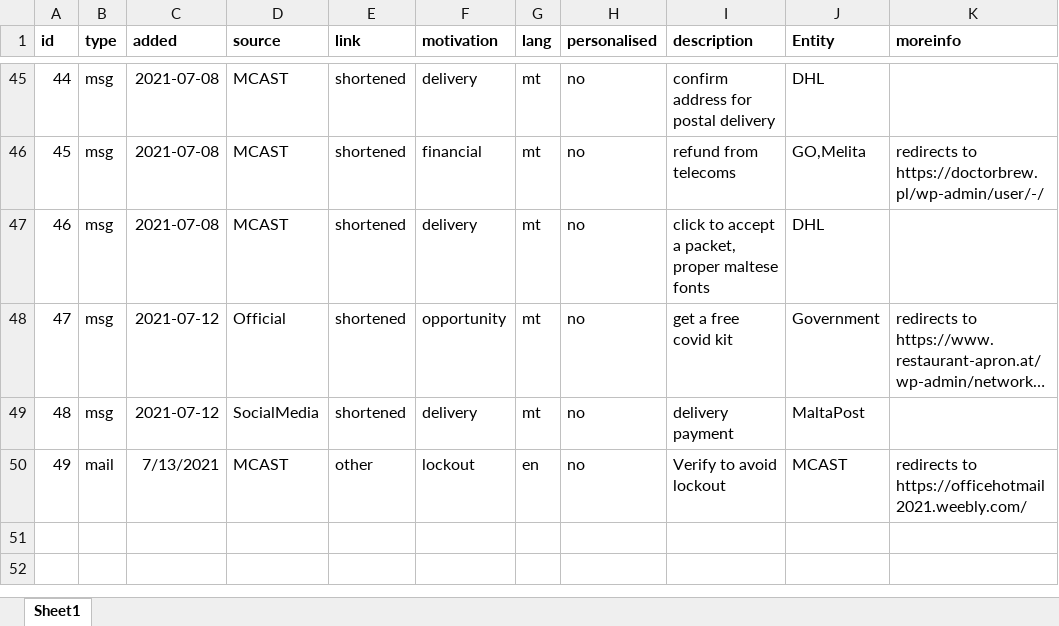
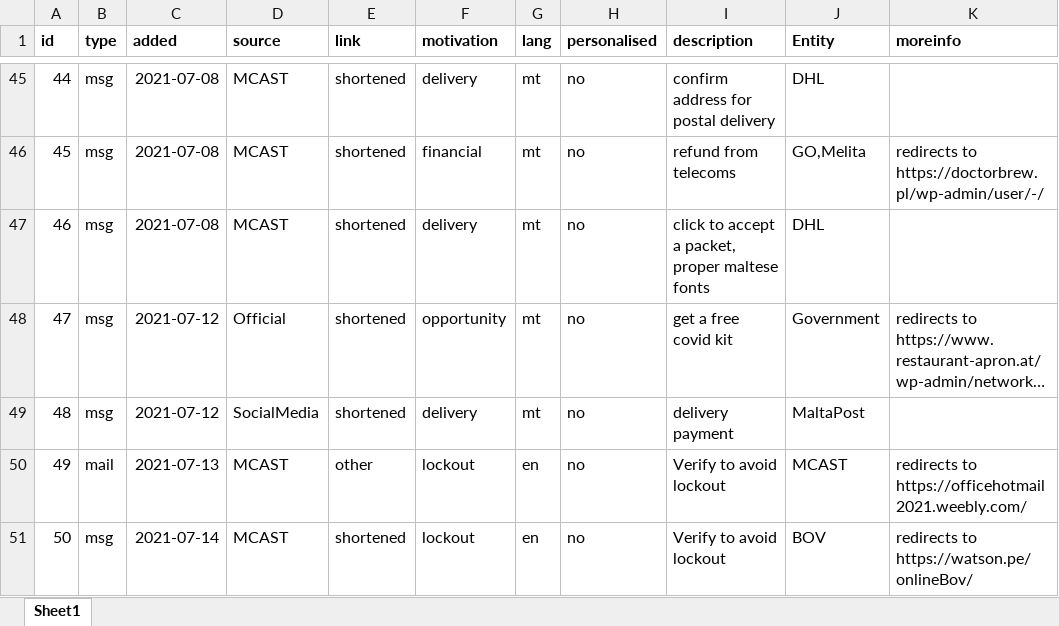
Before and after one commit to robert-abela/malta-phishing-samples, an Excel workbook: samples-details.xlsx, sheet Sheet1, drawn as a sheet; only a part is shown, gaps mark what is left out; long unchanged cells end in …; values as stored, in another font and other column widths than the file's, no borders; the diff names each change by its address in the sheet, - before the commit and + after, or states it on an @@ line.

```diff
--- a/samples-details.xlsx (sheet Sheet1)
+++ b/samples-details.xlsx (sheet Sheet1)
-C50 (added): 7/13/2021
+C50 (added): 2021-07-13
+row 51: 50 | msg | 2021-07-14 | MCAST | shortened | lockout | en | no | Verify to avoid lockout | BOV | redirects to https://watson.pe/onlineBov/
```
Also changed, not shown: 2 other files.
